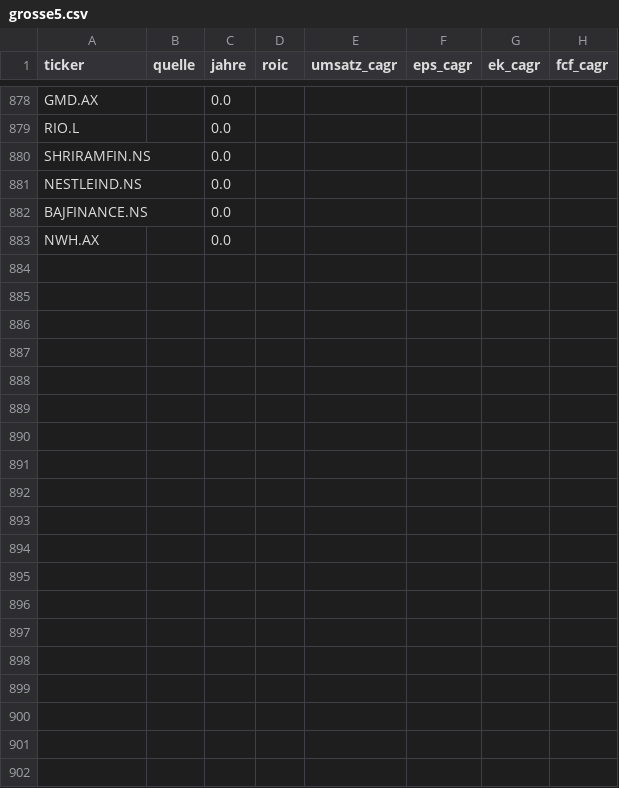
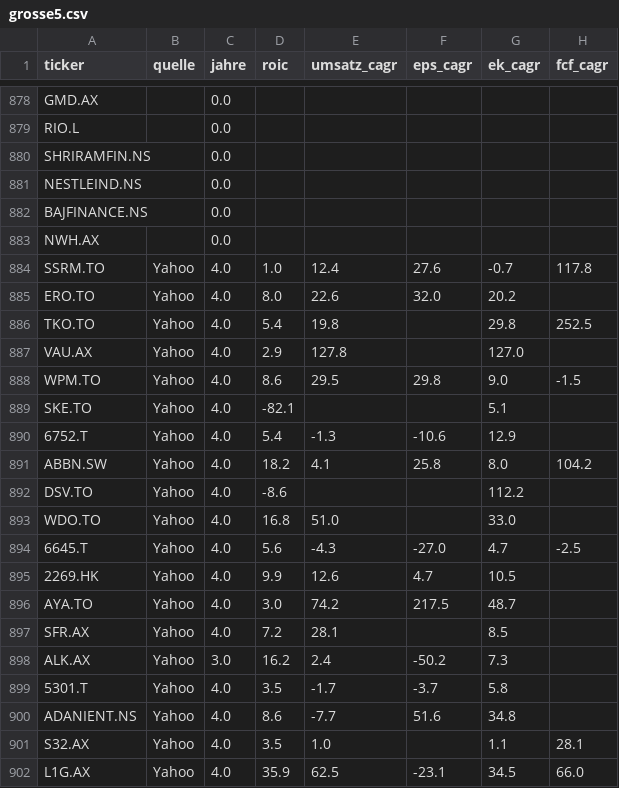
Before and after one commit to JNstocks/screener, a CSV file: daten/grosse5.csv, drawn as a sheet; only a part is shown, gaps mark what is left out; the diff names each change by its address in the sheet, - before the commit and + after, or states it on an @@ line.

```diff
--- a/daten/grosse5.csv
+++ b/daten/grosse5.csv
+row 884: SSRM.TO | Yahoo | 4.0 | 1.0 | 12.4 | 27.6 | -0.7 | 117.8
+row 885: ERO.TO | Yahoo | 4.0 | 8.0 | 22.6 | 32.0 | 20.2
+row 886: TKO.TO | Yahoo | 4.0 | 5.4 | 19.8 |  | 29.8 | 252.5
+row 887: VAU.AX | Yahoo | 4.0 | 2.9 | 127.8 |  | 127.0
+row 888: WPM.TO | Yahoo | 4.0 | 8.6 | 29.5 | 29.8 | 9.0 | -1.5
+row 889: SKE.TO | Yahoo | 4.0 | -82.1 |  |  | 5.1
+row 890: 6752.T | Yahoo | 4.0 | 5.4 | -1.3 | -10.6 | 12.9
+row 891: ABBN.SW | Yahoo | 4.0 | 18.2 | 4.1 | 25.8 | 8.0 | 104.2
+row 892: DSV.TO | Yahoo | 4.0 | -8.6 |  |  | 112.2
+row 893: WDO.TO | Yahoo | 4.0 | 16.8 | 51.0 |  | 33.0
+row 894: 6645.T | Yahoo | 4.0 | 5.6 | -4.3 | -27.0 | 4.7 | -2.5
+row 895: 2269.HK | Yahoo | 4.0 | 9.9 | 12.6 | 4.7 | 10.5
+row 896: AYA.TO | Yahoo | 4.0 | 3.0 | 74.2 | 217.5 | 48.7
+row 897: SFR.AX | Yahoo | 4.0 | 7.2 | 28.1 |  | 8.5
+row 898: ALK.AX | Yahoo | 3.0 | 16.2 | 2.4 | -50.2 | 7.3
+row 899: 5301.T | Yahoo | 4.0 | 3.5 | -1.7 | -3.7 | 5.8
+row 900: ADANIENT.NS | Yahoo | 4.0 | 8.6 | -7.7 | 51.6 | 34.8
+row 901: S32.AX | Yahoo | 4.0 | 3.5 | 1.0 |  | 1.1 | 28.1
+row 902: L1G.AX | Yahoo | 4.0 | 35.9 | 62.5 | -23.1 | 34.5 | 66.0
```
Also changed, not shown: daten/kennzahlen.csv, daten/stammdaten.csv, 2 other files.
